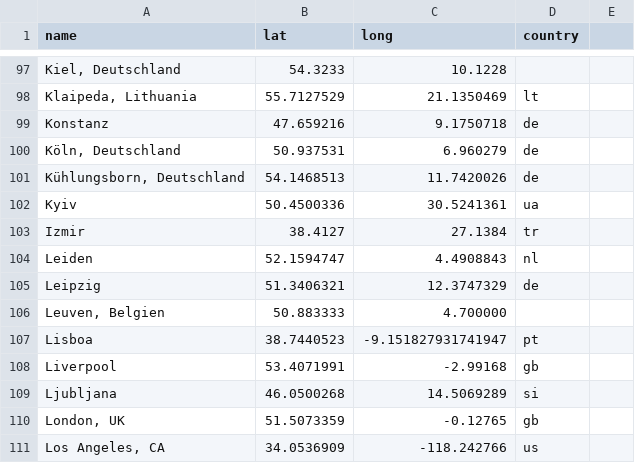
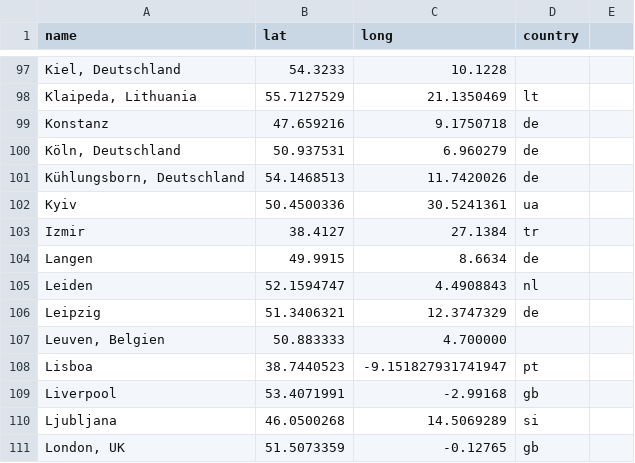
Before and after one commit to Peace-Research-Institute-Frankfurt/websites, a CSV file: prif-review/content/data/cities.csv, drawn as a sheet; only a part is shown, gaps mark what is left out; the shorter side is filled out with more unchanged rows.

```diff
--- a/prif-review/content/data/cities.csv
+++ b/prif-review/content/data/cities.csv
@@ -103,2 +103,3 @@ Kyiv,50.4500336,30.5241361,ua
 Izmir,38.4127,27.1384,tr
+Langen,49.9915,8.6634,de
 Leiden,52.1594747,4.4908843,nl
```
Also changed, not shown: 1 other file.
